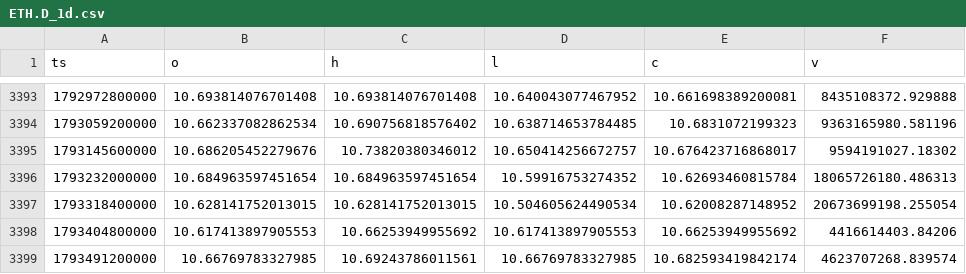
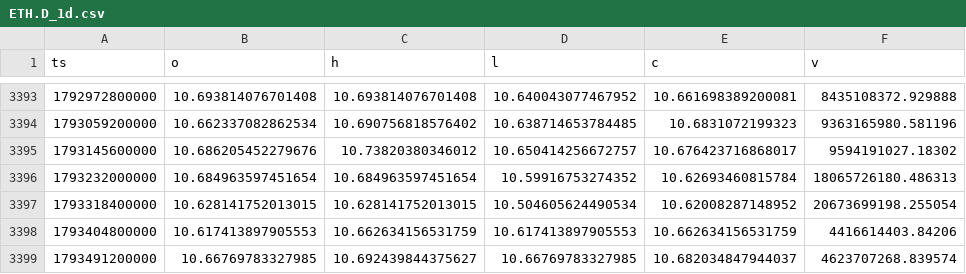
Before and after one commit to WickedRadWizBiz/coinbaseTraderBot, a CSV file: research/btcd_fractal/data/ETH.D_1d.csv, drawn as a sheet; only a part is shown, gaps mark what is left out.

```diff
--- a/research/btcd_fractal/data/ETH.D_1d.csv
+++ b/research/btcd_fractal/data/ETH.D_1d.csv
@@ -3397,3 +3397,3 @@ ts,o,h,l,c,v
 1793318400000,10.628141752013015,10.628141752013015,10.504605624490534,10.62008287148952,20673699198.255054
-1793404800000,10.617413897905553,10.66253949955692,10.617413897905553,10.66253949955692,4416614403.84206
-1793491200000,10.66769783327985,10.69243786011561,10.66769783327985,10.682593419842174,4623707268.839574
+1793404800000,10.617413897905553,10.662634156531759,10.617413897905553,10.662634156531759,4416614403.84206
+1793491200000,10.66769783327985,10.692439844375627,10.66769783327985,10.682034847944037,4623707268.839574
```
Also changed, not shown: research/btcd_fractal/data/BTC.D_1d.csv, research/btcd_fractal/data/BTCUSD_1d.csv, 9 other files.
